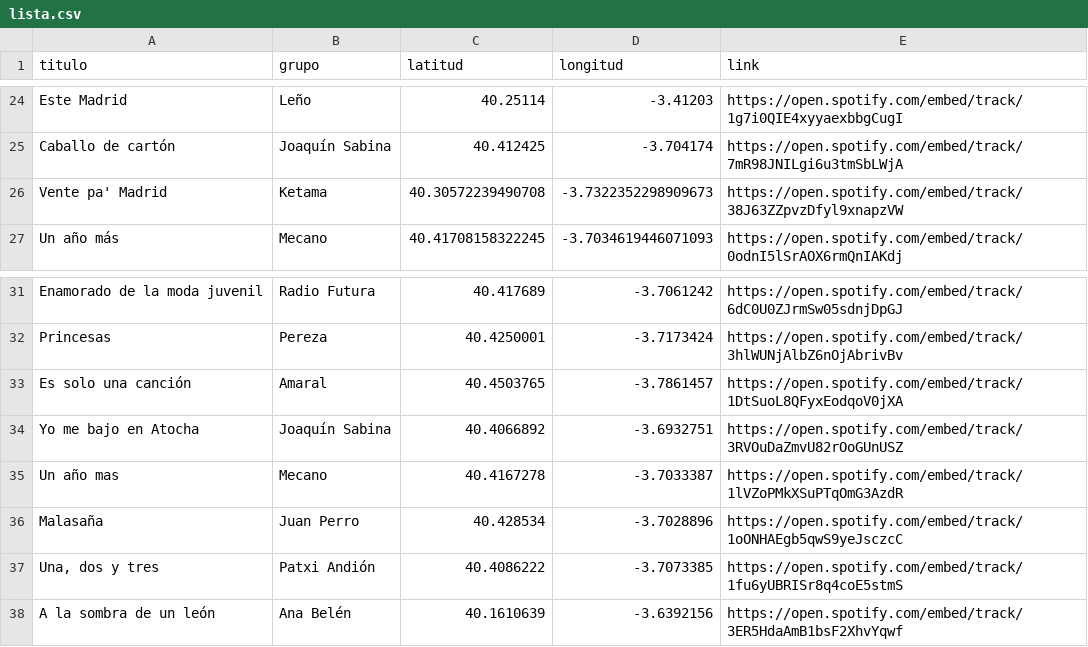
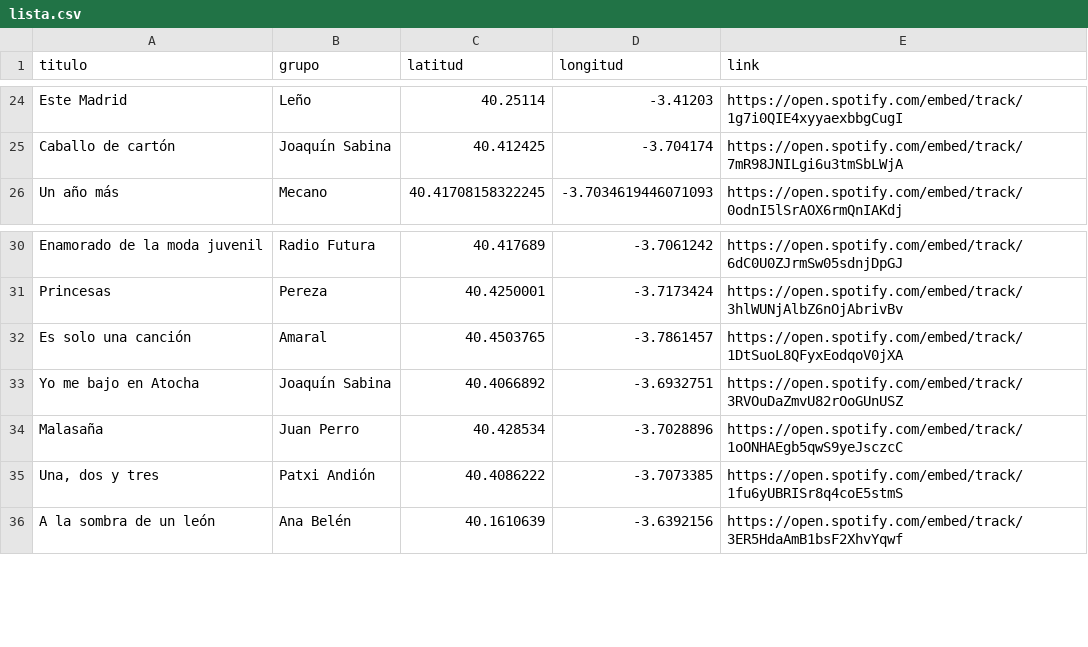
Before and after one commit to jagedn/madriz-geocanciones, a CSV file: lista.csv, drawn as a sheet; only a part is shown, gaps mark what is left out; the diff names each change by its address in the sheet, - before the commit and + after, or states it on an @@ line.

Commit message:
REmove duplicated songs (#14)
* Remove duplicated songs

```diff
--- a/lista.csv
+++ b/lista.csv
-row 26: Vente pa' Madrid | Ketama | 40.30572239490708 | -3.7322352298909673 | https://open.spotify.com/embed/track/38J63ZZpvzDfyl9xnapzVW
-row 35: Un año mas | Mecano | 40.4167278 | -3.7033387 | https://open.spotify.com/embed/track/1lVZoPMkXSuPTqOmG3AzdR
```
